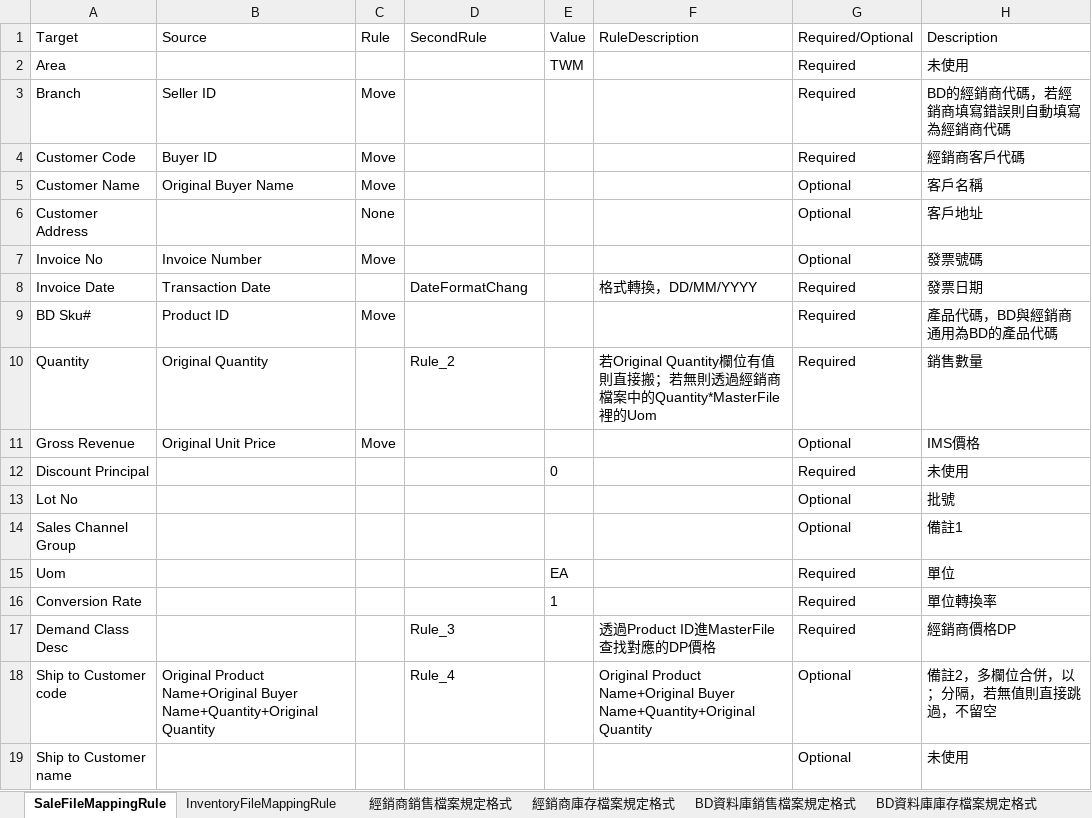
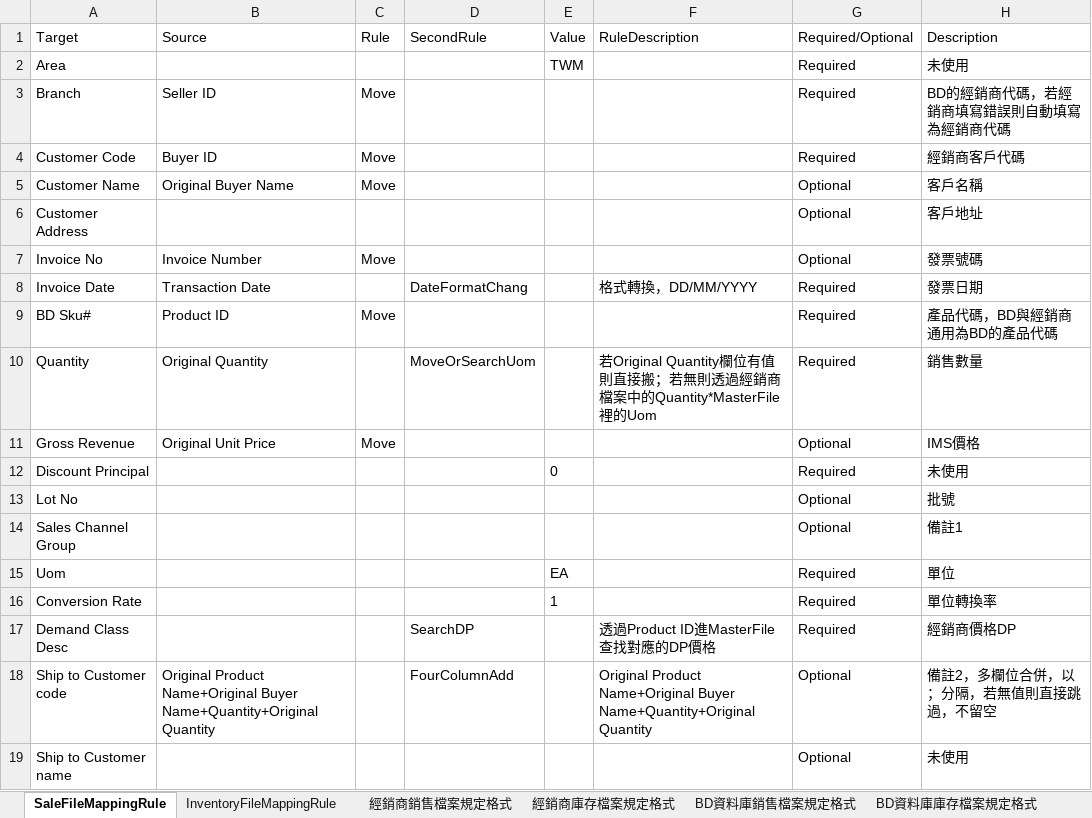
Before and after one commit to RLwood0929/BD_Data_Processing, an Excel workbook: docs/data_format/DataFormatFromBD.xlsx, sheet SaleFileMappingRule, drawn as a sheet; only a part is shown; values as stored, in another font and other column widths than the file's, no borders; the diff names each change by its address in the sheet, - before the commit and + after, or states it on an @@ line.

```diff
--- a/docs/data_format/DataFormatFromBD.xlsx (sheet SaleFileMappingRule)
+++ b/docs/data_format/DataFormatFromBD.xlsx (sheet SaleFileMappingRule)
-C6 (Rule): None
+C6 (Rule): (empty)
-D10 (SecondRule): Rule_2
+D10 (SecondRule): MoveOrSearchUom
-D17 (SecondRule): Rule_3
+D17 (SecondRule): SearchDP
-D18 (SecondRule): Rule_4
+D18 (SecondRule): FourColumnAdd
```
Also changed, not shown: sheet InventoryFileMappingRule, sheet 經銷商庫存檔案規定格式, 14 other files.
